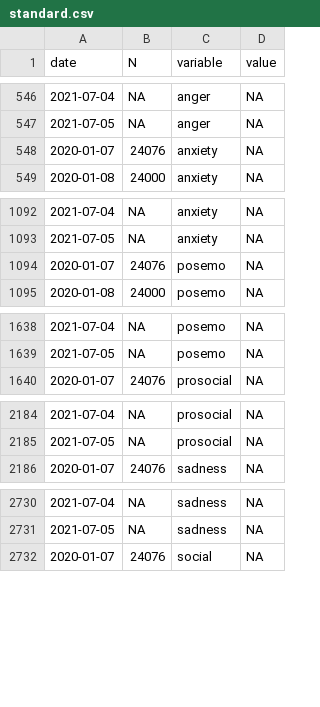
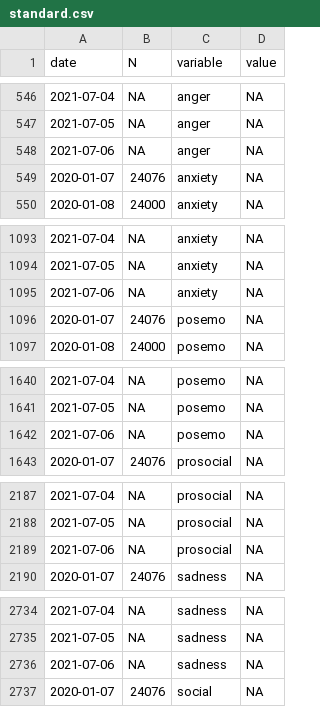
Before and after one commit to maxpel/covid19_monitor_austria, a CSV file: standard.csv, drawn as a sheet; only a part is shown, gaps mark what is left out; the diff covers the shown part only; the diff names each change by its address in the sheet, - before the commit and + after, or states it on an @@ line.

```diff
--- a/standard.csv
+++ b/standard.csv
+row 548: 2021-07-06 | NA | anger | NA
+row 1095: 2021-07-06 | NA | anxiety | NA
+row 1642: 2021-07-06 | NA | posemo | NA
+row 2189: 2021-07-06 | NA | prosocial | NA
+row 2736: 2021-07-06 | NA | sadness | NA
```
Also changed, not shown: 1 added row elsewhere in this file, twitter.csv, 1 other file.
